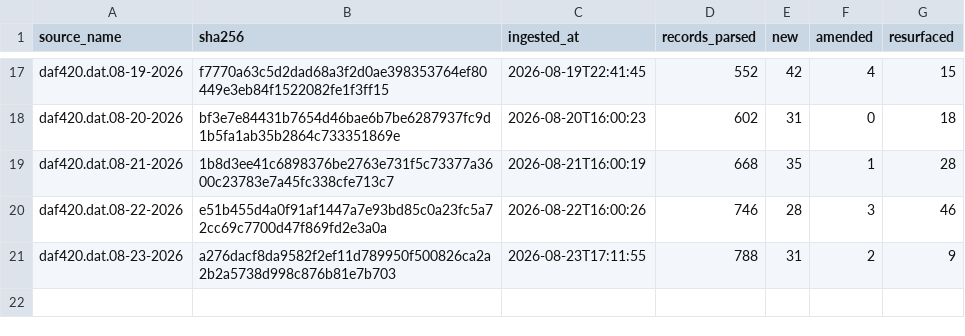
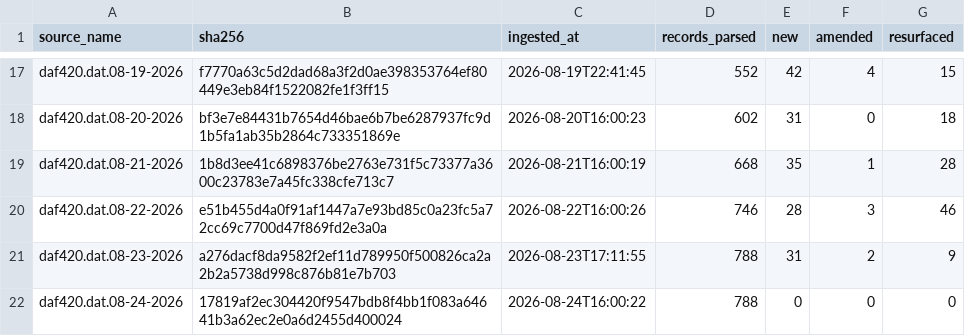
Before and after one commit to mapmaticsgis-maker/gis-permit-intel, a CSV file: data/tx/ledger.csv, drawn as a sheet; only a part is shown, gaps mark what is left out; the diff names each change by its address in the sheet, - before the commit and + after, or states it on an @@ line.

```diff
--- a/data/tx/ledger.csv
+++ b/data/tx/ledger.csv
+row 22: daf420.dat.08-24-2026 | 17819af2ec304420f9547bdb8f4bb1f083a64641b3a62ec2e0a6d2455d400024 | 2026-08-24T16:00:22 | 788 | 0 | 0 | 0
```
Also changed, not shown: data/run_log.csv, 13 other files.
